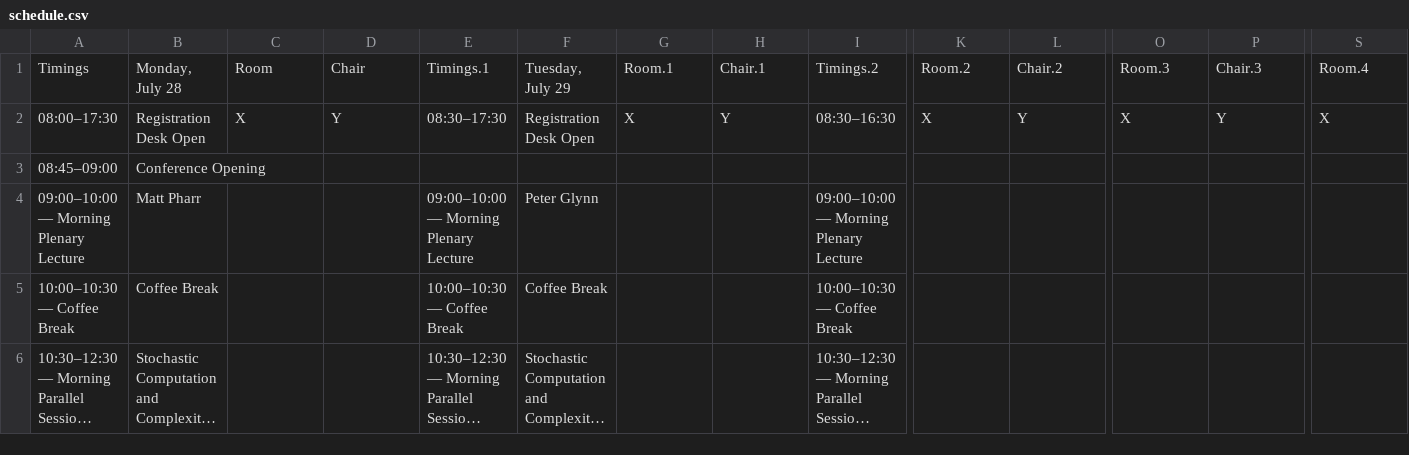
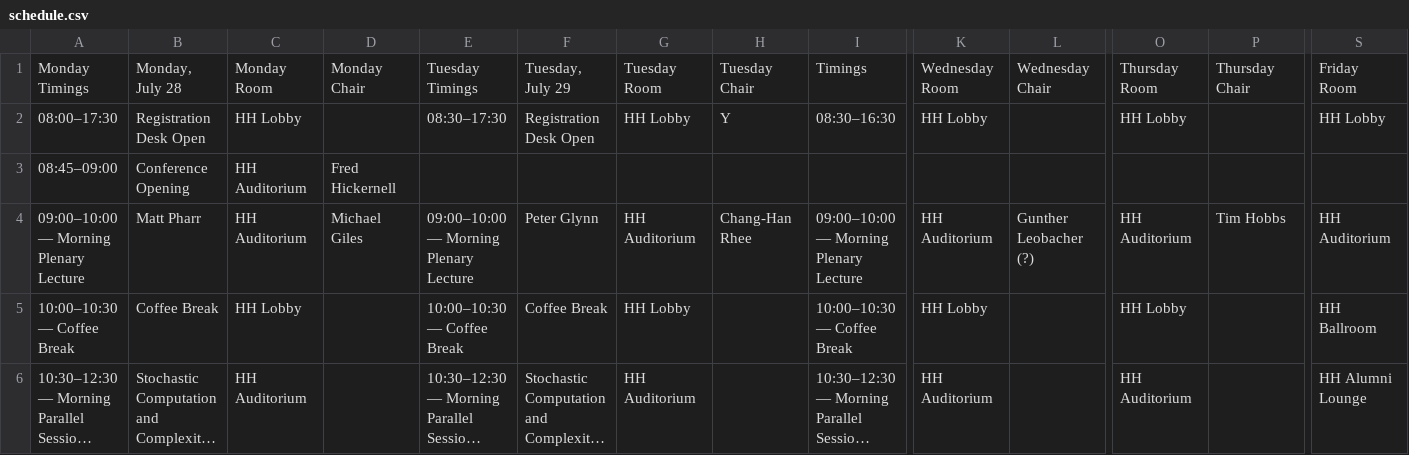
Before and after one commit to fjhickernell/MCM-2025-Program, a CSV file: preprocess/input/schedule.csv, drawn as a sheet; only a part is shown, gaps mark what is left out; long unchanged cells end in …; removed rows and columns are numbered as before the commit, all else as after; rows hold the shown columns only; ↵ is a line break in a cell; the diff covers the shown part only; the diff names each change by its address in the sheet, - before the commit and + after, or states it on an @@ line.

```diff
--- a/preprocess/input/schedule.csv
+++ b/preprocess/input/schedule.csv
-row 1: Timings | Monday, ↵ July 28 | Room | Chair | Timings.1 | Tuesday, ↵ July 29 | Room.1 | Chair.1 | Timings.2 | Room.2 | Chair.2 | Room.3 | Chair.3 | Room.4
+row 1: Monday Timings | Monday, ↵ July 28 | Monday Room | Monday Chair | Tuesday Timings | Tuesday, ↵ July 29 | Tuesday Room | Tuesday Chair | Timings | Wednesday Room | Wednesday Chair | Thursday Room | Thursday Chair | Friday Room
-C2: X
+C2: HH Lobby
-D2: Y
+D2: (empty)
-G2: X
+G2: HH Lobby
-K2: X
+K2: HH Lobby
-L2: Y
+L2: (empty)
-O2: X
+O2: HH Lobby
-P2: Y
+P2: (empty)
-S2: X
+S2: HH Lobby
-C3:C4: (empty)
+C3:C4: HH Auditorium
-D3: (empty)
+D3: Fred Hickernell
-D4: (empty)
+D4: Michael Giles
-G4: (empty)
+G4: HH Auditorium
-H4: (empty)
+H4: Chang-Han Rhee
-K4: (empty)
+K4: HH Auditorium
-L4: (empty)
+L4: Gunther Leobacher (?)
-O4: (empty)
+O4: HH Auditorium
-P4: (empty)
+P4: Tim Hobbs
-S4: (empty)
+S4: HH Auditorium
-C5: (empty)
+C5: HH Lobby
-G5: (empty)
+G5: HH Lobby
-K5: (empty)
+K5: HH Lobby
-O5: (empty)
+O5: HH Lobby
-S5: (empty)
+S5: HH Ballroom
-C6: (empty)
+C6: HH Auditorium
-G6: (empty)
+G6: HH Auditorium
-K6: (empty)
+K6: HH Auditorium
-O6: (empty)
+O6: HH Auditorium
-S6: (empty)
+S6: HH Alumni Lounge
```
Also changed, not shown: 7 added rows and 54 edited cells elsewhere in this file, preprocess/input/special_session_abstracts.csv, preprocess/interim/schedule_gsheet.csv, 42 other files.
